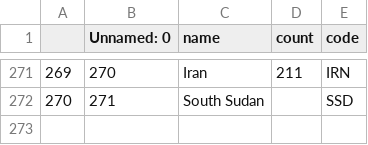
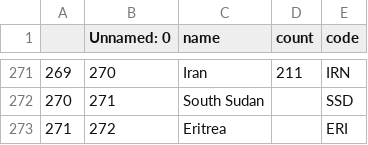
Before and after one commit to GlennHenshaw/rilm_map, a CSV file: data/accessions.csv, drawn as a sheet; only a part is shown, gaps mark what is left out.

Commit message:
Update accessions.csv
Eritrea

```diff
--- a/data/accessions.csv
+++ b/data/accessions.csv
@@ -272 +272,2 @@
 270,271,South Sudan,,SSD
+271,272,Eritrea,,ERI
```
